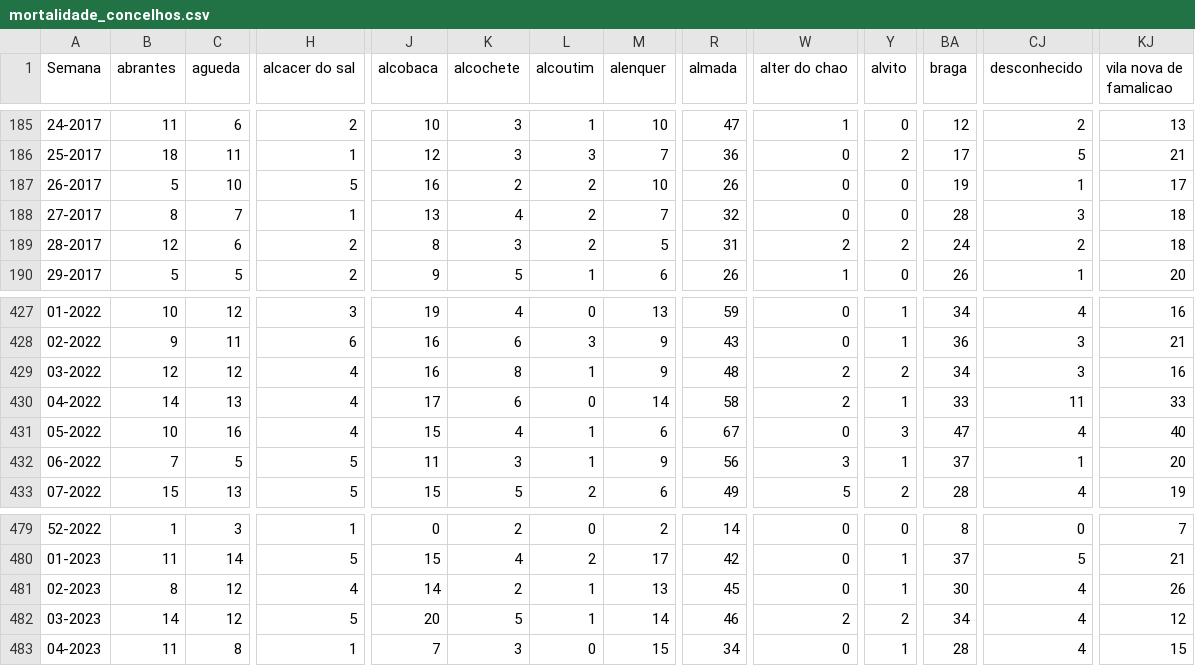
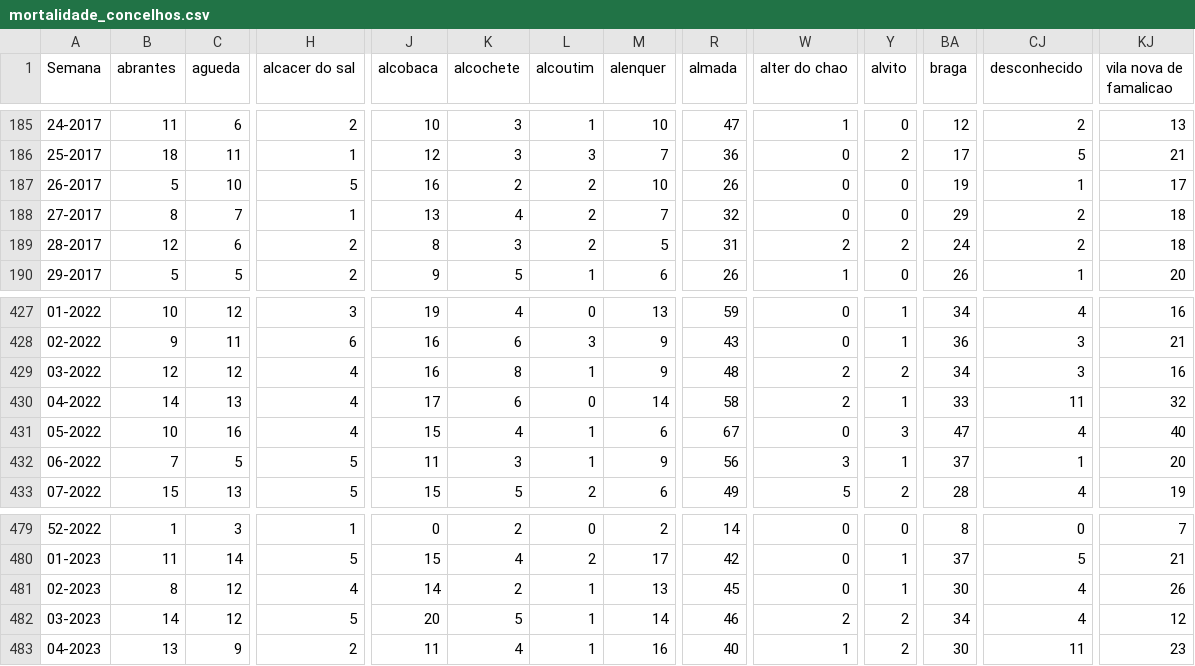
Before and after one commit to dssg-pt/dados-SICOeVM, a CSV file: mortalidade_concelhos.csv, drawn as a sheet; only a part is shown, gaps mark what is left out; the diff covers the shown part only; the diff names each change by its address in the sheet, - before the commit and + after, or states it on an @@ line.

```diff
--- a/mortalidade_concelhos.csv
+++ b/mortalidade_concelhos.csv
-BA188 (braga): 28
+BA188 (braga): 29
-CJ188 (desconhecido): 3
+CJ188 (desconhecido): 2
-KJ430 (vila nova de famalicao): 33
+KJ430 (vila nova de famalicao): 32
-B483 (abrantes): 11
+B483 (abrantes): 13
-C483 (agueda): 8
+C483 (agueda): 9
-H483 (alcacer do sal): 1
+H483 (alcacer do sal): 2
-J483 (alcobaca): 7
+J483 (alcobaca): 11
-K483 (alcochete): 3
+K483 (alcochete): 4
-L483 (alcoutim): 0
+L483 (alcoutim): 1
-M483 (alenquer): 15
+M483 (alenquer): 16
-R483 (almada): 34
+R483 (almada): 40
-W483 (alter do chao): 0
+W483 (alter do chao): 1
-Y483 (alvito): 1
+Y483 (alvito): 2
-BA483 (braga): 28
+BA483 (braga): 30
-CJ483 (desconhecido): 4
+CJ483 (desconhecido): 11
-KJ483 (vila nova de famalicao): 15
+KJ483 (vila nova de famalicao): 23
```
Also changed, not shown: 124 edited cells elsewhere in this file, 3 other files.
